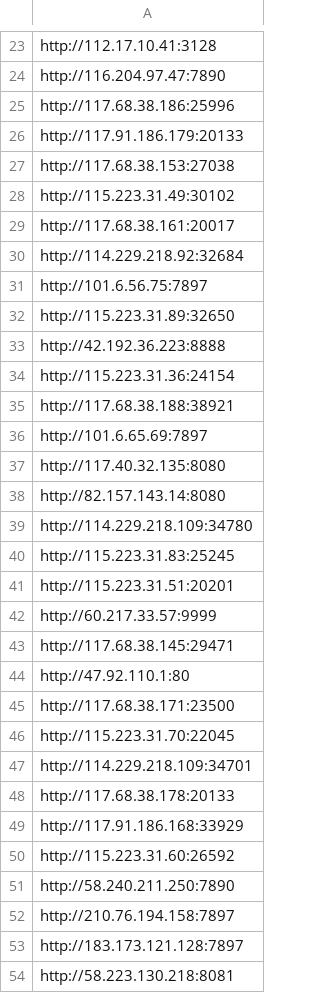
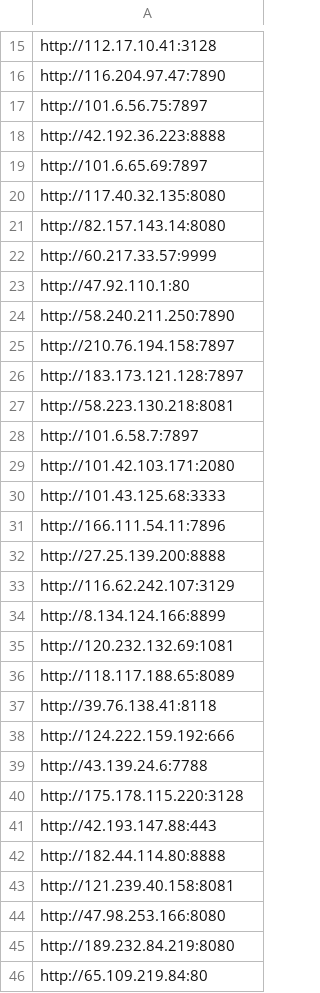
Before and after one commit to joeyrensh/pub_finance, a CSV file: pub_finance/finance/houseinfo/proxies.csv, drawn as a sheet; only a part is shown, gaps mark what is left out; the shorter side is filled out with more unchanged rows; removed rows and columns are numbered as before the commit, all else as after; the diff covers the shown part only; the diff names each change by its address in the sheet, - before the commit and + after, or states it on an @@ line.

```diff
--- a/pub_finance/finance/houseinfo/proxies.csv
+++ b/pub_finance/finance/houseinfo/proxies.csv
-row 25: http://117.68.38.186:25996
-row 26: http://117.91.186.179:20133
-row 27: http://117.68.38.153:27038
-row 28: http://115.223.31.49:30102
-row 29: http://117.68.38.161:20017
-row 30: http://114.229.218.92:32684
-row 32: http://115.223.31.89:32650
-row 34: http://115.223.31.36:24154
-row 35: http://117.68.38.188:38921
-row 39: http://114.229.218.109:34780
-row 40: http://115.223.31.83:25245
-row 41: http://115.223.31.51:20201
-row 43: http://117.68.38.145:29471
-row 45: http://117.68.38.171:23500
-row 46: http://115.223.31.70:22045
-row 47: http://114.229.218.109:34701
-row 48: http://117.68.38.178:20133
-row 49: http://117.91.186.168:33929
-row 50: http://115.223.31.60:26592
```
Also changed, not shown: 8 added rows, 61 removed rows and 1 edited cell elsewhere in this file, 4 other files.
